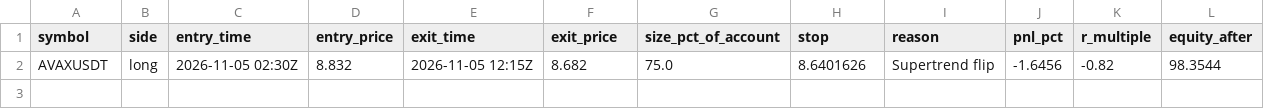
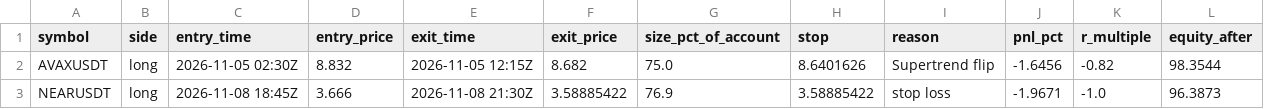
Before and after one commit to d4gh9jzy4p-arch/dema-supertrend-paper, a CSV file: trades_v2.csv, drawn as a sheet.

```diff
--- a/trades_v2.csv
+++ b/trades_v2.csv
@@ -2 +2,2 @@ symbol,side,entry_time,entry_price,exit_time,exit_price,size_pct_of_account,stop
 AVAXUSDT,long,2026-11-05 02:30Z,8.832,2026-11-05 12:15Z,8.682,75.0,8.6401626,Supertrend flip,-1.6456,-0.82,98.3544
+NEARUSDT,long,2026-11-08 18:45Z,3.666,2026-11-08 21:30Z,3.58885422,76.9,3.58885422,stop loss,-1.9671,-1.0,96.3873
```
Also changed, not shown: 7 other files.
